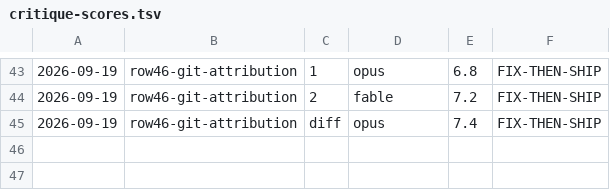
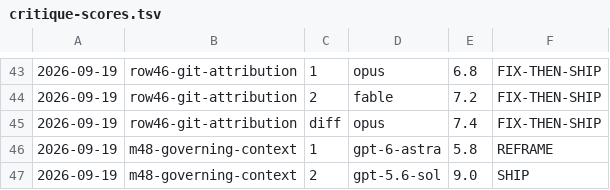
Before and after one commit to yovanmc/ChopItUp, a TSV file: docs/critique-scores.tsv, drawn as a sheet; only a part is shown, gaps mark what is left out.

```diff
--- a/docs/critique-scores.tsv
+++ b/docs/critique-scores.tsv
@@ -45 +45,3 @@
 2026-09-19	row46-git-attribution	diff	opus	7.4	FIX-THEN-SHIP
+2026-09-19	m48-governing-context	1	gpt-6-astra	5.8	REFRAME
+2026-09-19	m48-governing-context	2	gpt-5.6-sol	9.0	SHIP
```
Also changed, not shown: 2 other files.
